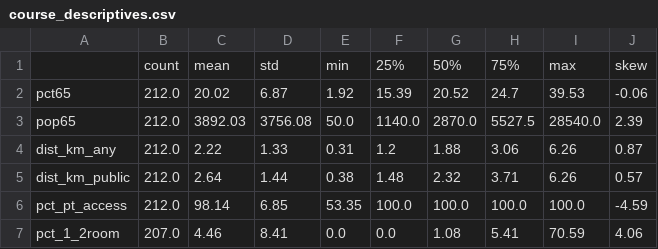
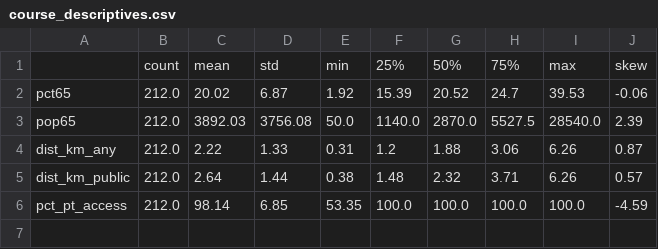
Before and after one commit to yeo-yu-ann31/HS4002-Corgi-Group-Project, a CSV file: output/tables/course_descriptives.csv, drawn as a sheet.

```diff
--- a/output/tables/course_descriptives.csv
+++ b/output/tables/course_descriptives.csv
@@ -6,2 +6 @@ dist_km_public,212.0,2.64,1.44,0.38,1.48,2.32,3.71,6.26,0.57
 pct_pt_access,212.0,98.14,6.85,53.35,100.0,100.0,100.0,100.0,-4.59
-pct_1_2room,207.0,4.46,8.41,0.0,0.0,1.08,5.41,70.59,4.06
```
Also changed, not shown: output/tables/course_spearman.csv, 1 other file.
